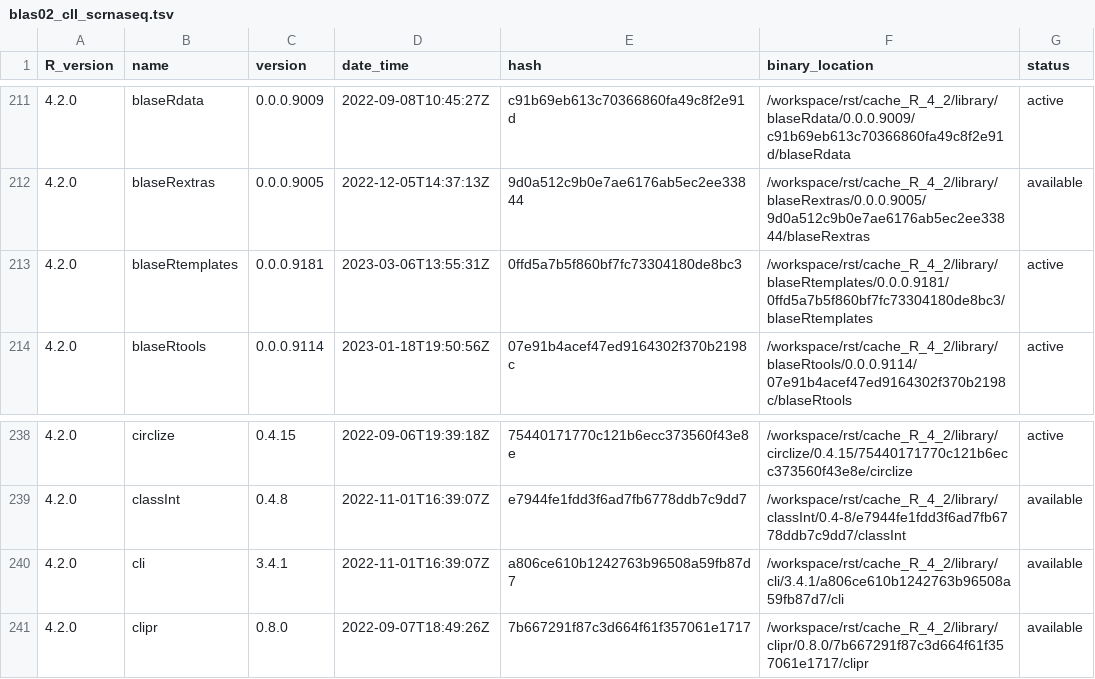
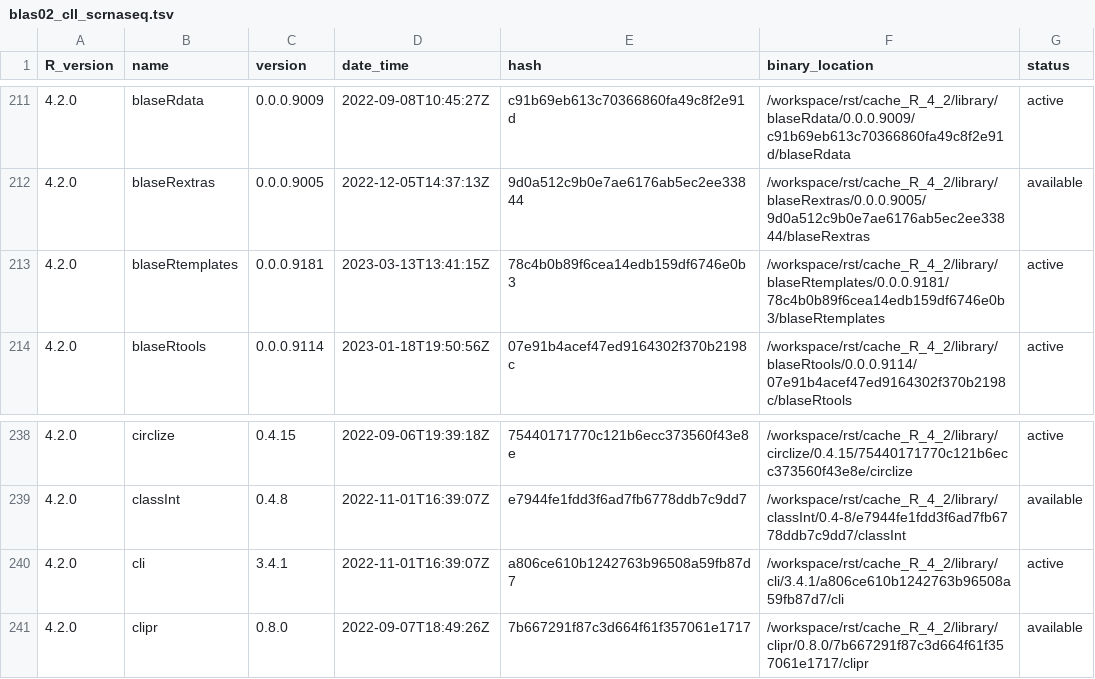
Before and after one commit to blaserlab/cll_scrnaseq, a TSV file: library_catalogs/blas02_cll_scrnaseq.tsv, drawn as a sheet; only a part is shown, gaps mark what is left out.

```diff
--- a/library_catalogs/blas02_cll_scrnaseq.tsv
+++ b/library_catalogs/blas02_cll_scrnaseq.tsv
@@ -212,3 +212,3 @@ R_version	name	version	date_time	hash	binary_location	status
 4.2.0	blaseRextras	0.0.0.9005	2022-12-05T14:37:13Z	9d0a512c9b0e7ae6176ab5ec2ee33844	/workspace/rst/cache_R_4_2/library/blaseRextras/0.0.0.9005/9d0a512c9b0e7ae6176ab5ec2ee33844/blaseRextras	available
-4.2.0	blaseRtemplates	0.0.0.9181	2023-03-06T13:55:31Z	0ffd5a7b5f860bf7fc73304180de8bc3	/workspace/rst/cache_R_4_2/library/blaseRtemplates/0.0.0.9181/0ffd5a7b5f860bf7fc73304180de8bc3/blaseRtemplates	active
+4.2.0	blaseRtemplates	0.0.0.9181	2023-03-13T13:41:15Z	78c4b0b89f6cea14edb159df6746e0b3	/workspace/rst/cache_R_4_2/library/blaseRtemplates/0.0.0.9181/78c4b0b89f6cea14edb159df6746e0b3/blaseRtemplates	active
 4.2.0	blaseRtools	0.0.0.9114	2023-01-18T19:50:56Z	07e91b4acef47ed9164302f370b2198c	/workspace/rst/cache_R_4_2/library/blaseRtools/0.0.0.9114/07e91b4acef47ed9164302f370b2198c/blaseRtools	active
@@ -239,3 +239,3 @@ R_version	name	version	date_time	hash	binary_location	status
 4.2.0	classInt	0.4.8	2022-11-01T16:39:07Z	e7944fe1fdd3f6ad7fb6778ddb7c9dd7	/workspace/rst/cache_R_4_2/library/classInt/0.4-8/e7944fe1fdd3f6ad7fb6778ddb7c9dd7/classInt	available
-4.2.0	cli	3.4.1	2022-11-01T16:39:07Z	a806ce610b1242763b96508a59fb87d7	/workspace/rst/cache_R_4_2/library/cli/3.4.1/a806ce610b1242763b96508a59fb87d7/cli	available
+4.2.0	cli	3.4.1	2022-11-01T16:39:07Z	a806ce610b1242763b96508a59fb87d7	/workspace/rst/cache_R_4_2/library/cli/3.4.1/a806ce610b1242763b96508a59fb87d7/cli	active
 4.2.0	clipr	0.8.0	2022-09-07T18:49:26Z	7b667291f87c3d664f61f357061e1717	/workspace/rst/cache_R_4_2/library/clipr/0.8.0/7b667291f87c3d664f61f357061e1717/clipr	available
```
Also changed, not shown: 3 other files.
